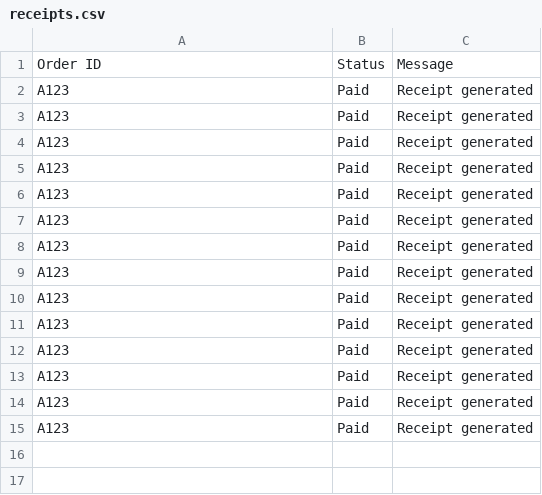
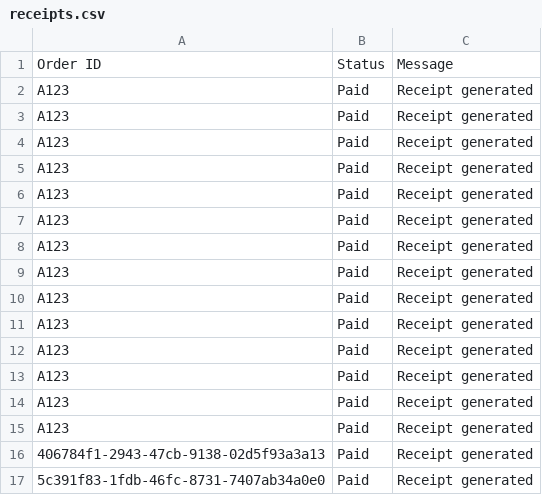
Before and after one commit to Fenny-Huy/AWE-Store, a CSV file: backend/data/receipts.csv, drawn as a sheet; the diff names each change by its address in the sheet, - before the commit and + after, or states it on an @@ line.

```diff
--- a/backend/data/receipts.csv
+++ b/backend/data/receipts.csv
+row 16: 406784f1-2943-47cb-9138-02d5f93a3a13 | Paid | Receipt generated
+row 17: 5c391f83-1fdb-46fc-8731-7407ab34a0e0 | Paid | Receipt generated
```
Also changed, not shown: backend/data/shipments.csv, 16 other files.
